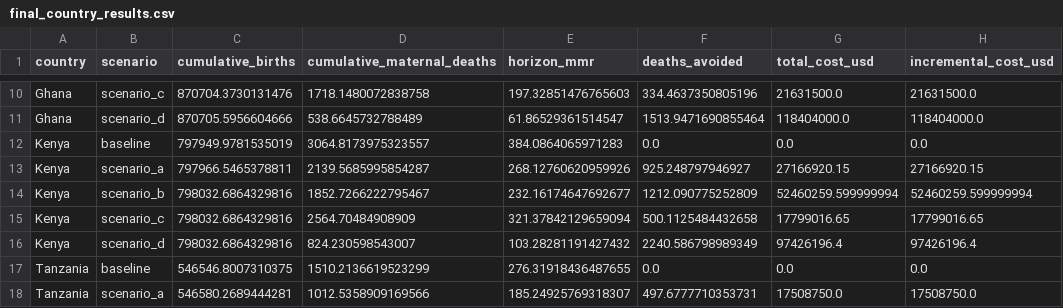
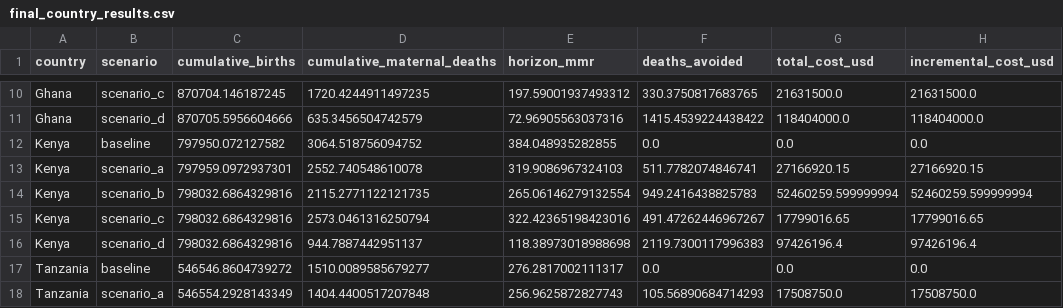
Before and after one commit to tommy260803/GemelosDigitales, a CSV file: data/results/final_country_results.csv, drawn as a sheet; only a part is shown, gaps mark what is left out; the diff covers the shown part only; the diff names each change by its address in the sheet, - before the commit and + after, or states it on an @@ line.

```diff
--- a/data/results/final_country_results.csv
+++ b/data/results/final_country_results.csv
-C10 (cumulative_births): 870704.3730131476
+C10 (cumulative_births): 870704.146187245
-D10 (cumulative_maternal_deaths): 1718.1480072838758
+D10 (cumulative_maternal_deaths): 1720.4244911497235
-E10 (horizon_mmr): 197.32851476765603
+E10 (horizon_mmr): 197.59001937493312
-F10 (deaths_avoided): 334.4637350805196
+F10 (deaths_avoided): 330.3750817683765
-D11 (cumulative_maternal_deaths): 538.6645732788489
+D11 (cumulative_maternal_deaths): 635.3456504742579
-E11 (horizon_mmr): 61.86529361514547
+E11 (horizon_mmr): 72.96905563037316
-F11 (deaths_avoided): 1513.9471690855464
+F11 (deaths_avoided): 1415.4539224438422
-C12 (cumulative_births): 797949.9781535019
+C12 (cumulative_births): 797950.072127582
-D12 (cumulative_maternal_deaths): 3064.8173975323557
+D12 (cumulative_maternal_deaths): 3064.518756094752
-E12 (horizon_mmr): 384.0864065971283
+E12 (horizon_mmr): 384.048935282855
-C13 (cumulative_births): 797966.5465378811
+C13 (cumulative_births): 797959.0972937301
-D13 (cumulative_maternal_deaths): 2139.5685995854287
+D13 (cumulative_maternal_deaths): 2552.740548610078
-E13 (horizon_mmr): 268.12760620959926
+E13 (horizon_mmr): 319.9086967324103
-F13 (deaths_avoided): 925.248797946927
+F13 (deaths_avoided): 511.7782074846741
-D14 (cumulative_maternal_deaths): 1852.7266222795467
+D14 (cumulative_maternal_deaths): 2115.2771122121735
-E14 (horizon_mmr): 232.16174647692677
+E14 (horizon_mmr): 265.06146279132554
-F14 (deaths_avoided): 1212.090775252809
+F14 (deaths_avoided): 949.2416438825783
-D15 (cumulative_maternal_deaths): 2564.70484908909
+D15 (cumulative_maternal_deaths): 2573.0461316250794
-E15 (horizon_mmr): 321.37842129659094
+E15 (horizon_mmr): 322.42365198423016
-F15 (deaths_avoided): 500.1125484432658
+F15 (deaths_avoided): 491.47262446967267
-D16 (cumulative_maternal_deaths): 824.230598543007
+D16 (cumulative_maternal_deaths): 944.7887442951137
-E16 (horizon_mmr): 103.28281191427432
+E16 (horizon_mmr): 118.38973018988698
-F16 (deaths_avoided): 2240.586798989349
+F16 (deaths_avoided): 2119.7300117996383
-C17 (cumulative_births): 546546.8007310375
+C17 (cumulative_births): 546546.8604739272
-D17 (cumulative_maternal_deaths): 1510.2136619523299
+D17 (cumulative_maternal_deaths): 1510.0089585679277
-E17 (horizon_mmr): 276.31918436487655
+E17 (horizon_mmr): 276.2817002111317
-C18 (cumulative_births): 546580.2689444281
+C18 (cumulative_births): 546554.2928143349
-D18 (cumulative_maternal_deaths): 1012.5358909169566
+D18 (cumulative_maternal_deaths): 1404.4400517207848
-E18 (horizon_mmr): 185.24925769318307
+E18 (horizon_mmr): 256.9625872827743
-F18 (deaths_avoided): 497.6777710353731
+F18 (deaths_avoided): 105.56890684714293
```
Also changed, not shown: 59 edited cells elsewhere in this file, data/model_inputs/geographic_access.csv, data/results/final_global_results.csv, 53 other files.
